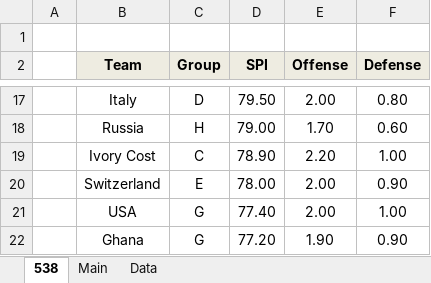
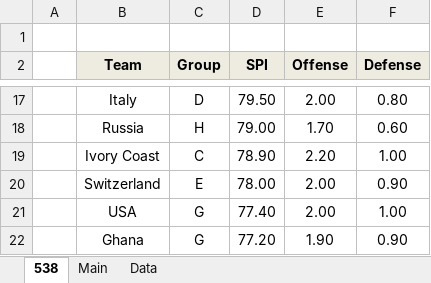
Before and after one commit to woobe/wc2014, an Excel workbook: data/data_wc2014.xlsx, sheet 538, drawn as a sheet; only a part is shown, gaps mark what is left out; values as stored, in another font and other column widths than the file's, no borders; the diff names each change by its address in the sheet, - before the commit and + after, or states it on an @@ line.

```diff
--- a/data/data_wc2014.xlsx (sheet 538)
+++ b/data/data_wc2014.xlsx (sheet 538)
-B19 (Team): Ivory Cost
+B19 (Team): Ivory Coast
```
Also changed, not shown: sheet Data, sheet Main, formulas that keep their value, 2 other files.
